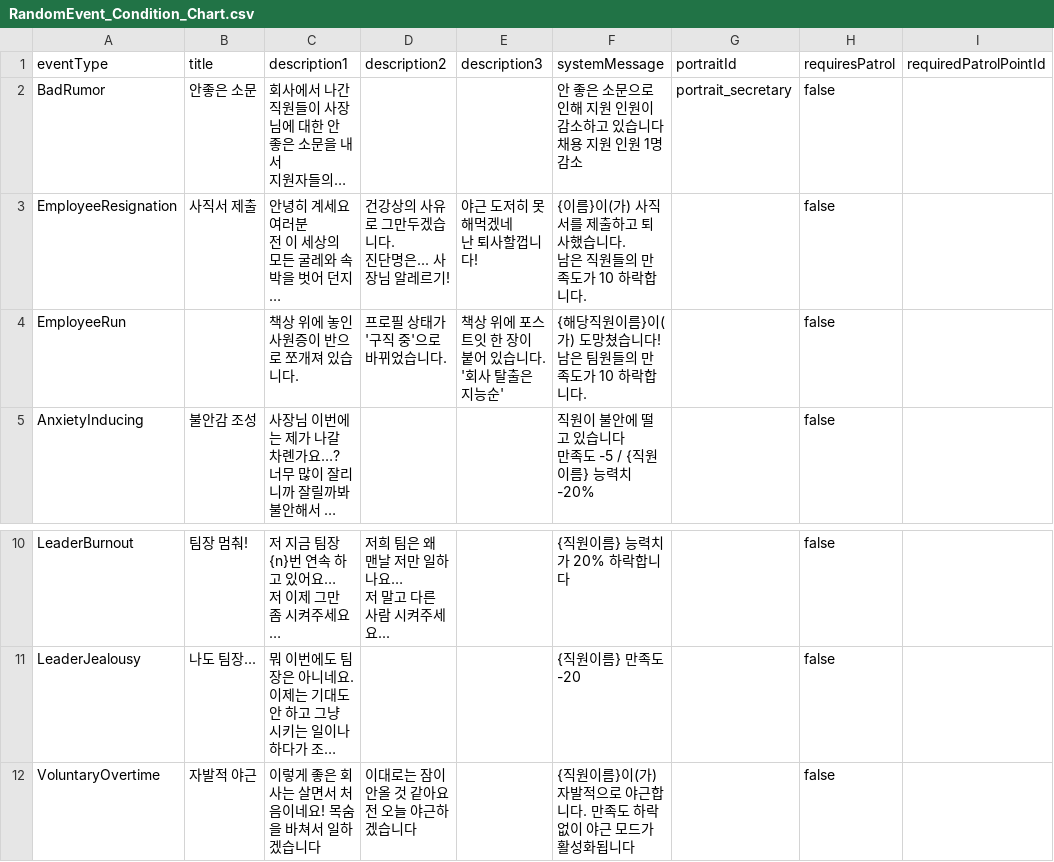
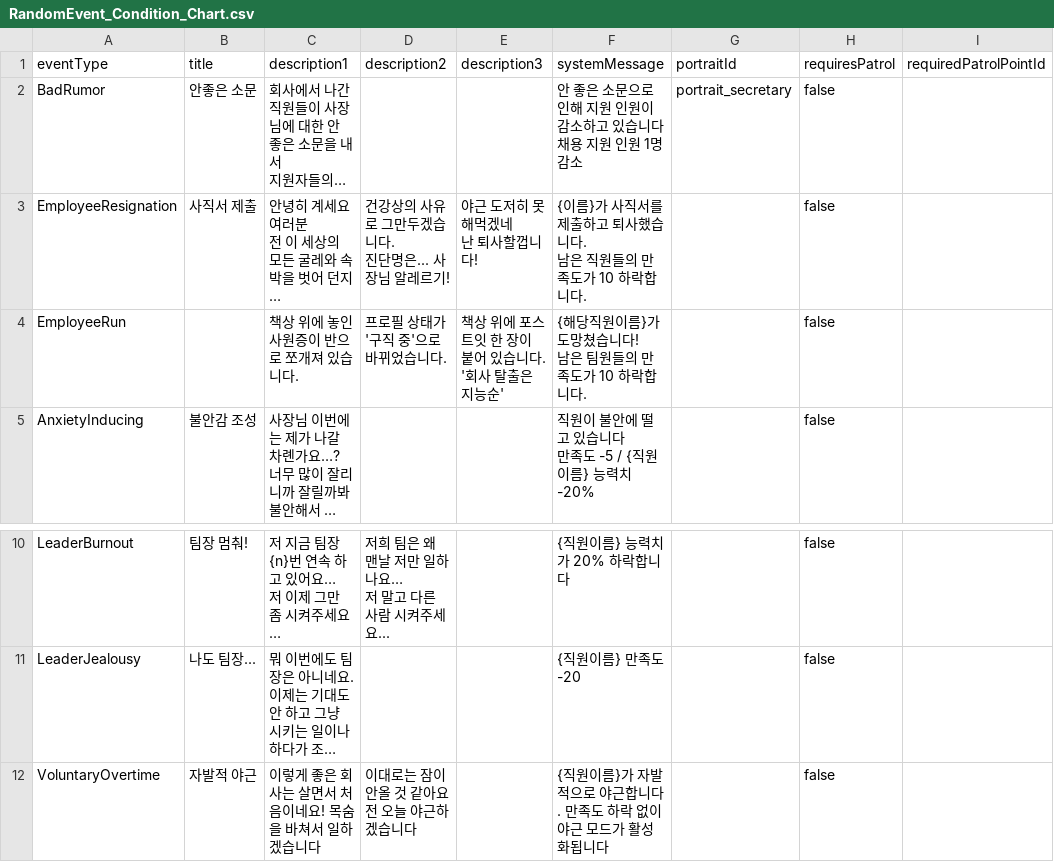
Before and after one commit to DongjunGu/GameDevTycoon, a CSV file: Assets/Scripts/InGame/RandomEvent/RandomEvent_Condition_Chart.csv, drawn as a sheet; only a part is shown, gaps mark what is left out; long unchanged cells end in …; ↵ is a line break in a cell; the diff names each change by its address in the sheet, - before the commit and + after, or states it on an @@ line.

```diff
--- a/Assets/Scripts/InGame/RandomEvent/RandomEvent_Condition_Chart.csv
+++ b/Assets/Scripts/InGame/RandomEvent/RandomEvent_Condition_Chart.csv
-F3 (systemMessage): {이름}이(가) 사직서를…
+F3 (systemMessage): {이름}가 사직서를…
-F4 (systemMessage): {해당직원이름}이(가) 도망쳤습니다! ↵ 남은 팀원들의 만족도가 10 하락합니다.
+F4 (systemMessage): {해당직원이름}가 도망쳤습니다! ↵ 남은 팀원들의 만족도가 10 하락합니다.
-F12 (systemMessage): …원이름}이(가) 자발적으…
+F12 (systemMessage): …원이름}가 자발적으…
```
Also changed, not shown: 36 other files.
